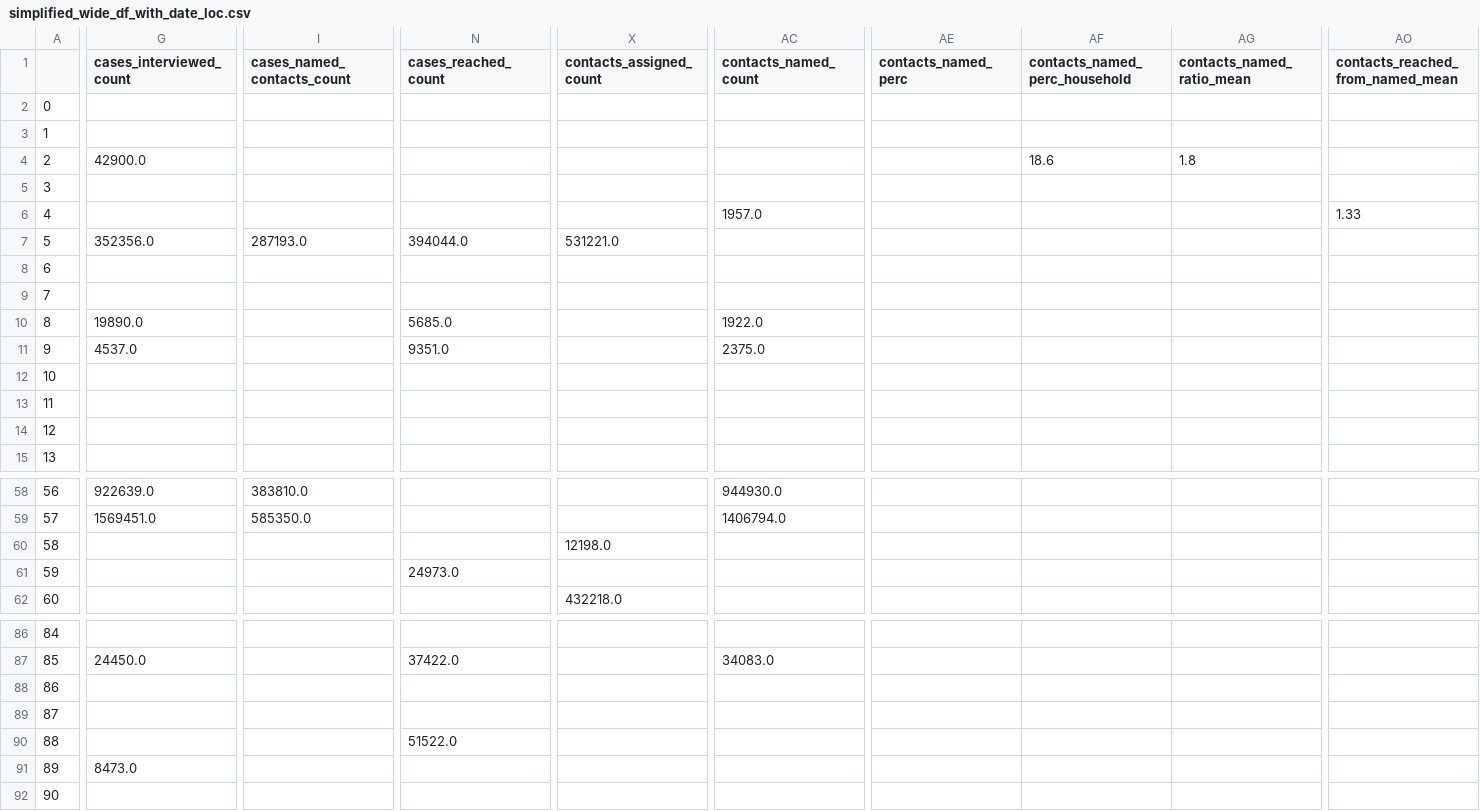
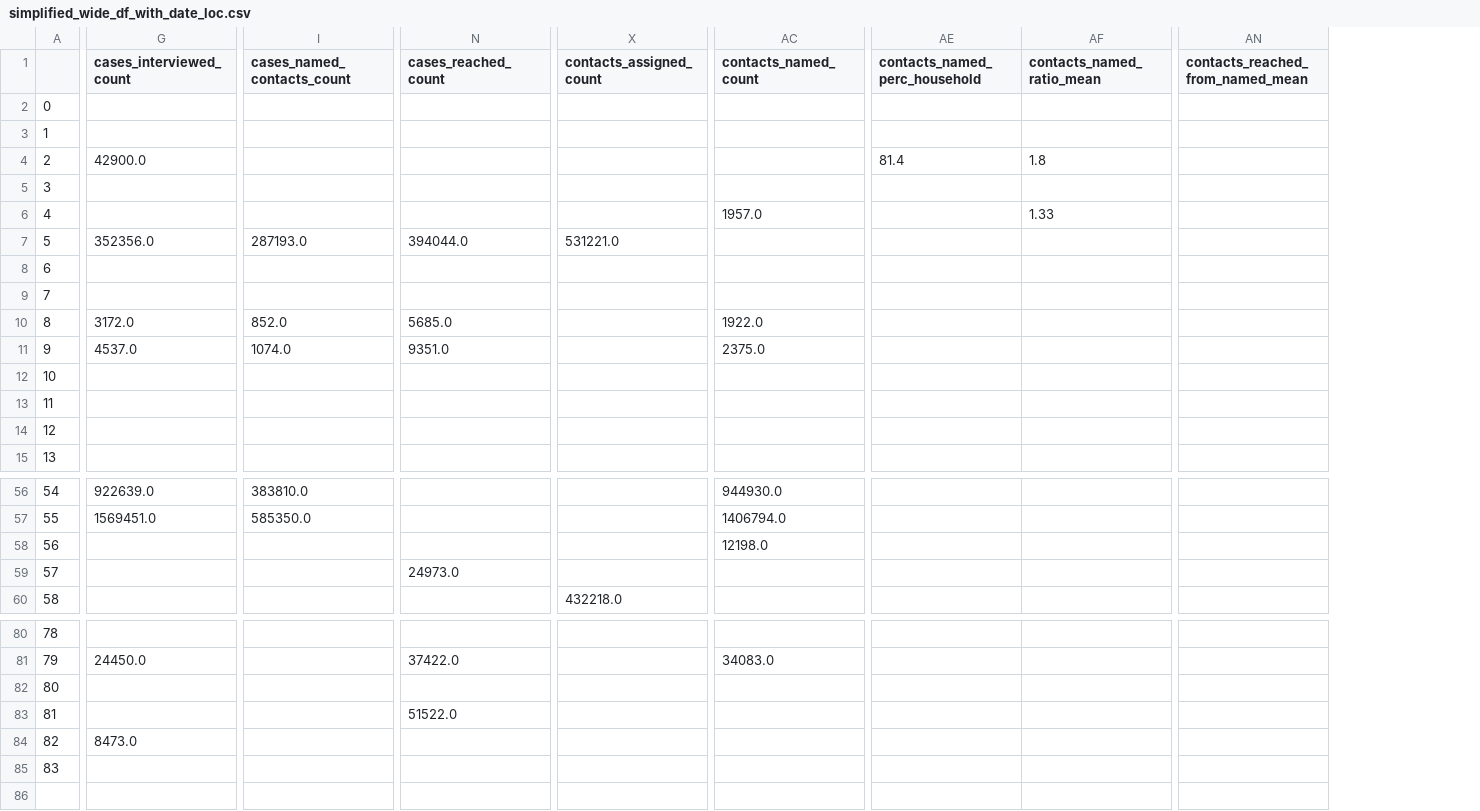
Before and after one commit to adam-s-elder/DEN_future, a CSV file: data_extraction/manipulated_data/simplified_wide_df_with_date_loc.csv, drawn as a sheet; only a part is shown, gaps mark what is left out; removed rows and columns are numbered as before the commit, all else as after; rows hold the shown columns only; the diff covers the shown part only; the diff names each change by its address in the sheet, - before the commit and + after, or states it on an @@ line.

```diff
--- a/data_extraction/manipulated_data/simplified_wide_df_with_date_loc.csv
+++ b/data_extraction/manipulated_data/simplified_wide_df_with_date_loc.csv
-column AE (contacts_named_perc), empty
-AE4 (contacts_named_perc_household): 18.6
+AE4 (contacts_named_perc_household): 81.4
-AF6 (contacts_named_ratio_mean): (empty)
+AF6 (contacts_named_ratio_mean): 1.33
-AN6 (contacts_reached_from_named_mean): 1.33
+AN6 (contacts_reached_from_named_mean): (empty)
-G10 (cases_interviewed_count): 19890.0
+G10 (cases_interviewed_count): 3172.0
-I10 (cases_named_contacts_count): (empty)
+I10 (cases_named_contacts_count): 852.0
-I11 (cases_named_contacts_count): (empty)
+I11 (cases_named_contacts_count): 1074.0
@@ column A renumbered from row 25 down @@
-X58 (contacts_assigned_count): 12198.0
+X58 (contacts_assigned_count): (empty)
-AC58 (contacts_named_count): (empty)
+AC58 (contacts_named_count): 12198.0
-N83 (cases_reached_count): (empty)
+N83 (cases_reached_count): 51522.0
-row 90: 88 |  |  | 51522.0
```
Also changed, not shown: 2 added rows, 8 removed rows and 9 edited cells elsewhere in this file, data_extraction/manipulated_data/simplified_wide_df.csv, data_extraction/manipulated_data/simplified_wide_df_with_date.csv, 4 other files.
